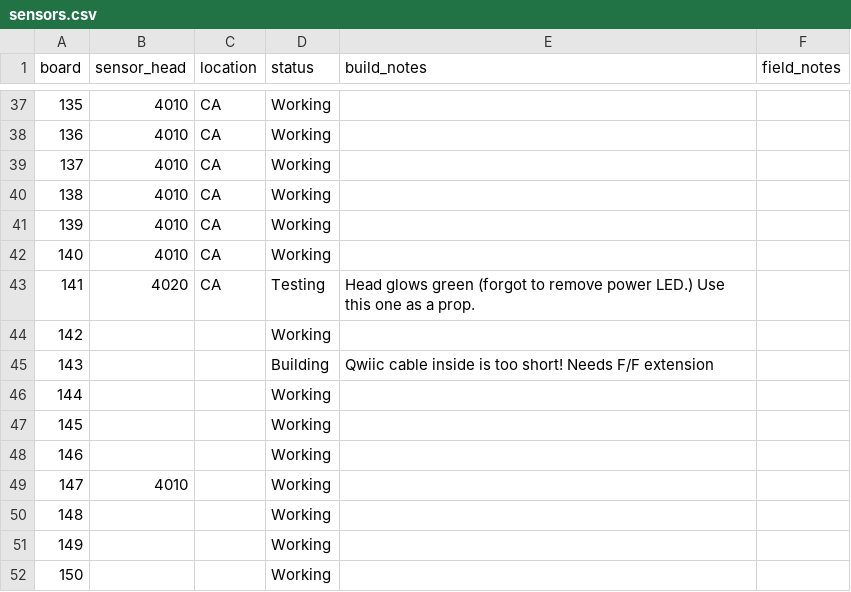
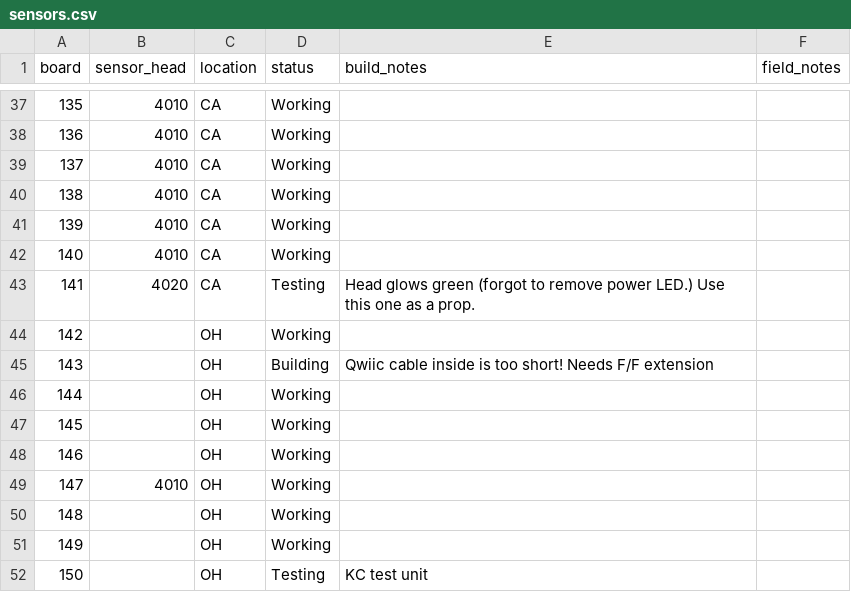
Before and after one commit to KCollins/ISAC, a CSV file: docs/_data/sensors.csv, drawn as a sheet; only a part is shown, gaps mark what is left out.

Commit message:
Update sensors.csv
Correcting location and adding info for 150

```diff
--- a/docs/_data/sensors.csv
+++ b/docs/_data/sensors.csv
@@ -43,10 +43,10 @@ board,sensor_head,location,status,build_notes,field_notes
 141,4020,CA,Testing,"Head glows green (forgot to remove power LED.) Use this one as a prop.",
-142,,,Working,,
-143,,,Building,Qwiic cable inside is too short! Needs F/F extension,
-144,,,Working,,
-145,,,Working,,
-146,,,Working,,
-147,4010,,Working,,
-148,,,Working,,
-149,,,Working,,
-150,,,Working,,
+142,,OH,Working,,
+143,,OH,Building,Qwiic cable inside is too short! Needs F/F extension,
+144,,OH,Working,,
+145,,OH,Working,,
+146,,OH,Working,,
+147,4010,OH,Working,,
+148,,OH,Working,,
+149,,OH,Working,,
+150,,OH,Testing,"KC test unit",
```
